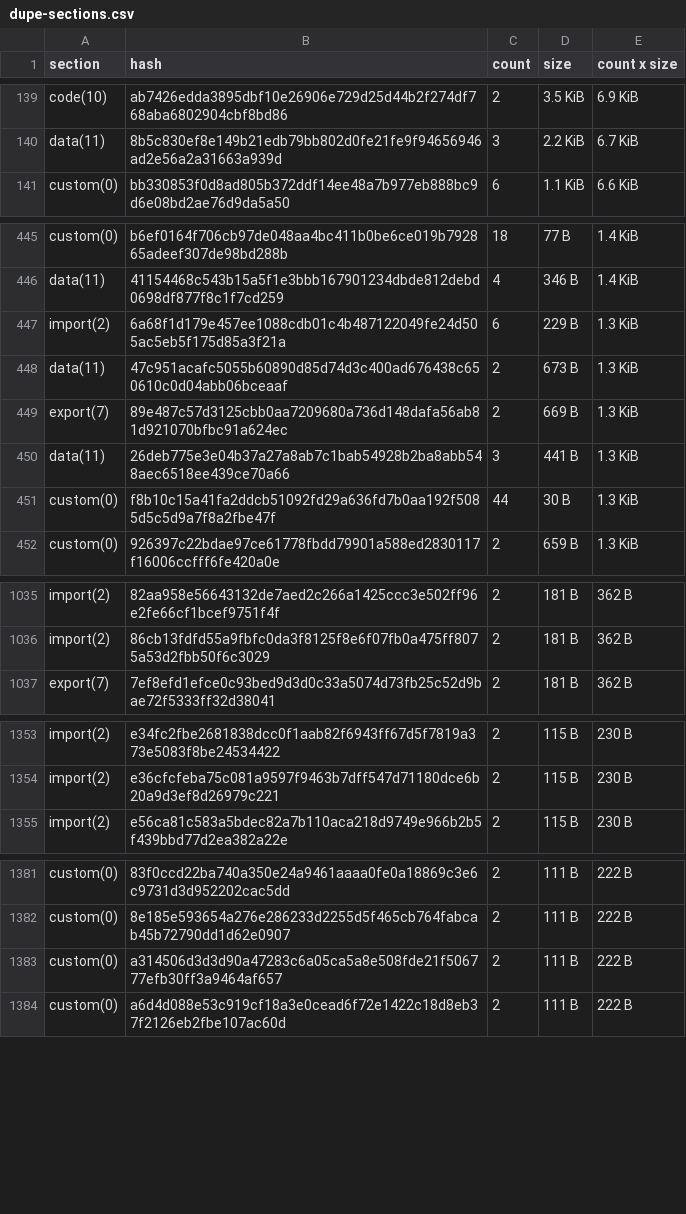
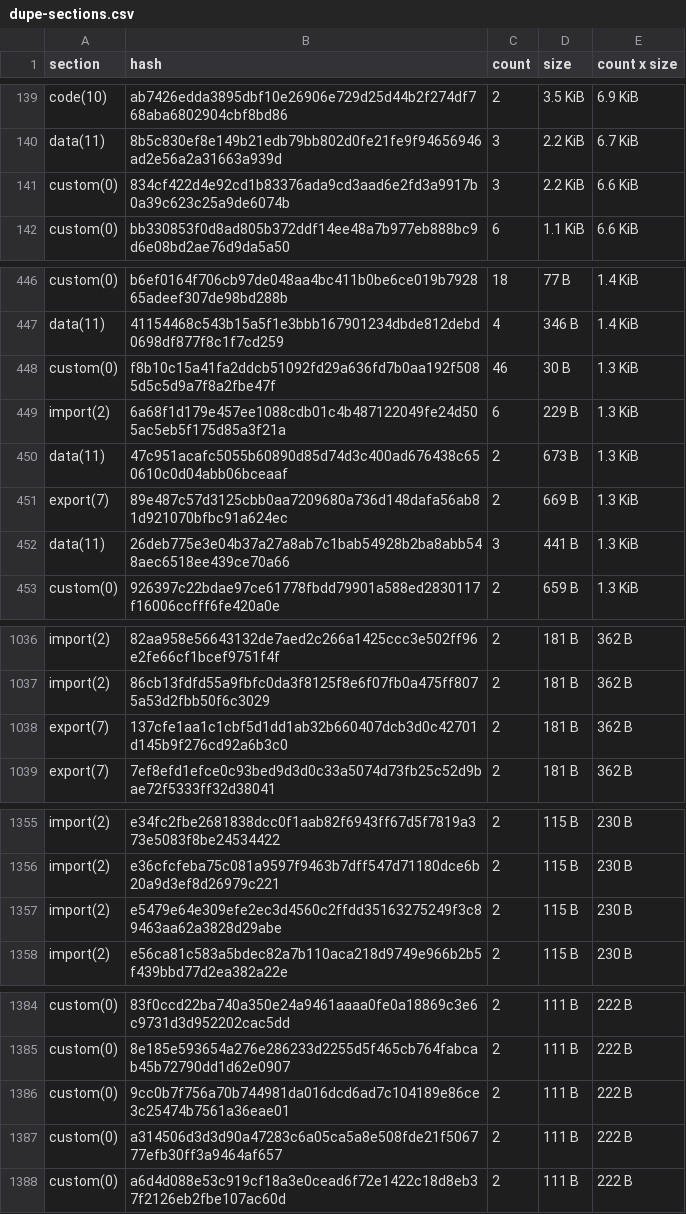
Before and after one commit to anupsdf/stellar-contract-wasms, a CSV file: analysis/dupe-sections.csv, drawn as a sheet; only a part is shown, gaps mark what is left out; removed rows and columns are numbered as before the commit, all else as after; the diff covers the shown part only; the diff names each change by its address in the sheet, - before the commit and + after, or states it on an @@ line.

```diff
--- a/analysis/dupe-sections.csv
+++ b/analysis/dupe-sections.csv
+row 141: custom(0) | 834cf422d4e92cd1b83376ada9cd3aad6e2fd3a9917b0a39c623c25a9de6074b | 3 | 2.2 KiB | 6.6 KiB
+row 448: custom(0) | f8b10c15a41fa2ddcb51092fd29a636fd7b0aa192f5085d5c5d9a7f8a2fbe47f | 46 | 30 B | 1.3 KiB
-row 451: custom(0) | f8b10c15a41fa2ddcb51092fd29a636fd7b0aa192f5085d5c5d9a7f8a2fbe47f | 44 | 30 B | 1.3 KiB
+row 1038: export(7) | 137cfe1aa1c1cbf5d1dd1ab32b660407dcb3d0c42701d145b9f276cd92a6b3c0 | 2 | 181 B | 362 B
+row 1357: import(2) | e5479e64e309efe2ec3d4560c2ffdd35163275249f3c89463aa62a3828d29abe | 2 | 115 B | 230 B
+row 1386: custom(0) | 9cc0b7f756a70b744981da016dcd6ad7c104189e86ce3c25474b7561a36eae01 | 2 | 111 B | 222 B
```
Also changed, not shown: 1 added row and 5 edited cells elsewhere in this file, analysis/dupe-code.csv, analysis/dupe-specs.csv, 16 other files.
